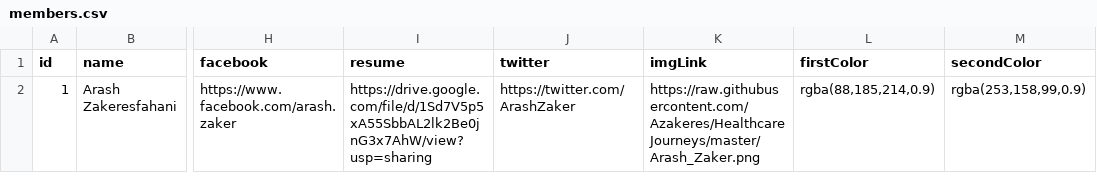
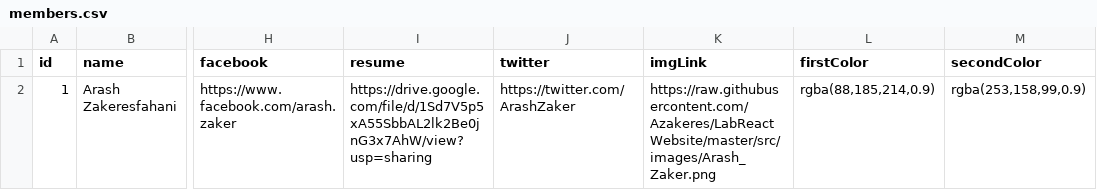
Before and after one commit to Azakeres/LabReactWebsite, a CSV file: src/members.csv, drawn as a sheet; only a part is shown, gaps mark what is left out; the diff names each change by its address in the sheet, - before the commit and + after, or states it on an @@ line.

Commit message:
updated image link

```diff
--- a/src/members.csv
+++ b/src/members.csv
-K2 (imgLink): https://raw.githubusercontent.com/Azakeres/HealthcareJourneys/master/Arash_Zaker.png
+K2 (imgLink): https://raw.githubusercontent.com/Azakeres/LabReactWebsite/master/src/images/Arash_Zaker.png
```
Also changed, not shown: 2 other files.
